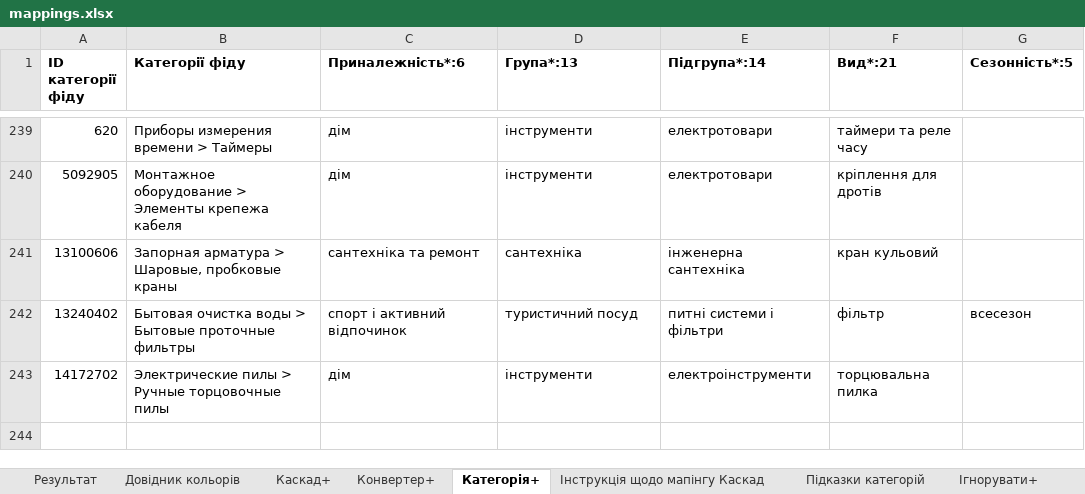
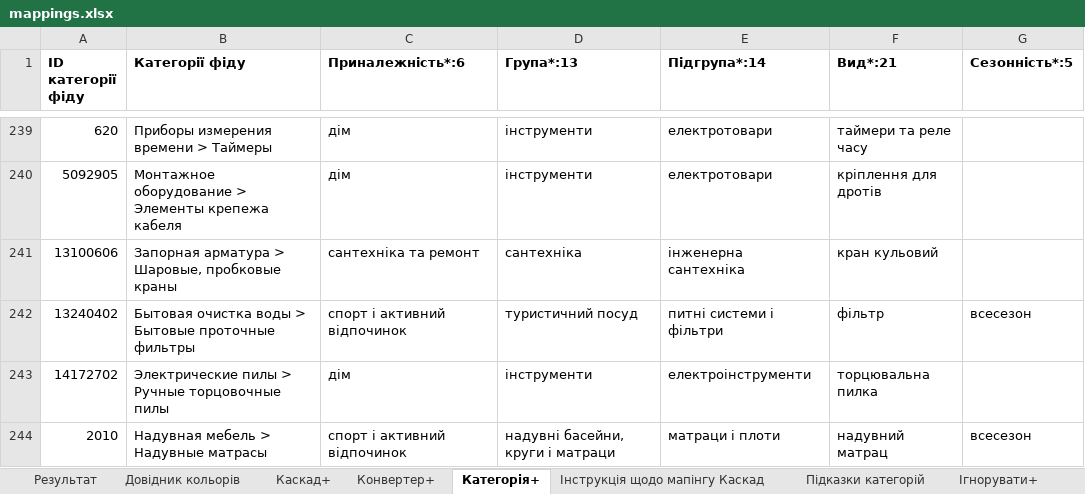
Before and after one commit to oniks98/price-feed-pipeline, an Excel workbook: data/markets/mappings.xlsx, sheet Категорія+, drawn as a sheet; only a part is shown, gaps mark what is left out; values as stored, in another font and other column widths than the file's, no borders; the diff names each change by its address in the sheet, - before the commit and + after, or states it on an @@ line.

```diff
--- a/data/markets/mappings.xlsx (sheet Категорія+)
+++ b/data/markets/mappings.xlsx (sheet Категорія+)
+row 244: 2010 | Надувная мебель > Надувные матрасы | спорт і активний відпочинок | надувні басейни, круги і матраци | матраци і плоти | надувний матрац | всесезон
```
Also changed, not shown: data/markets/rozetka_mappings.xlsx, 6 other files.
